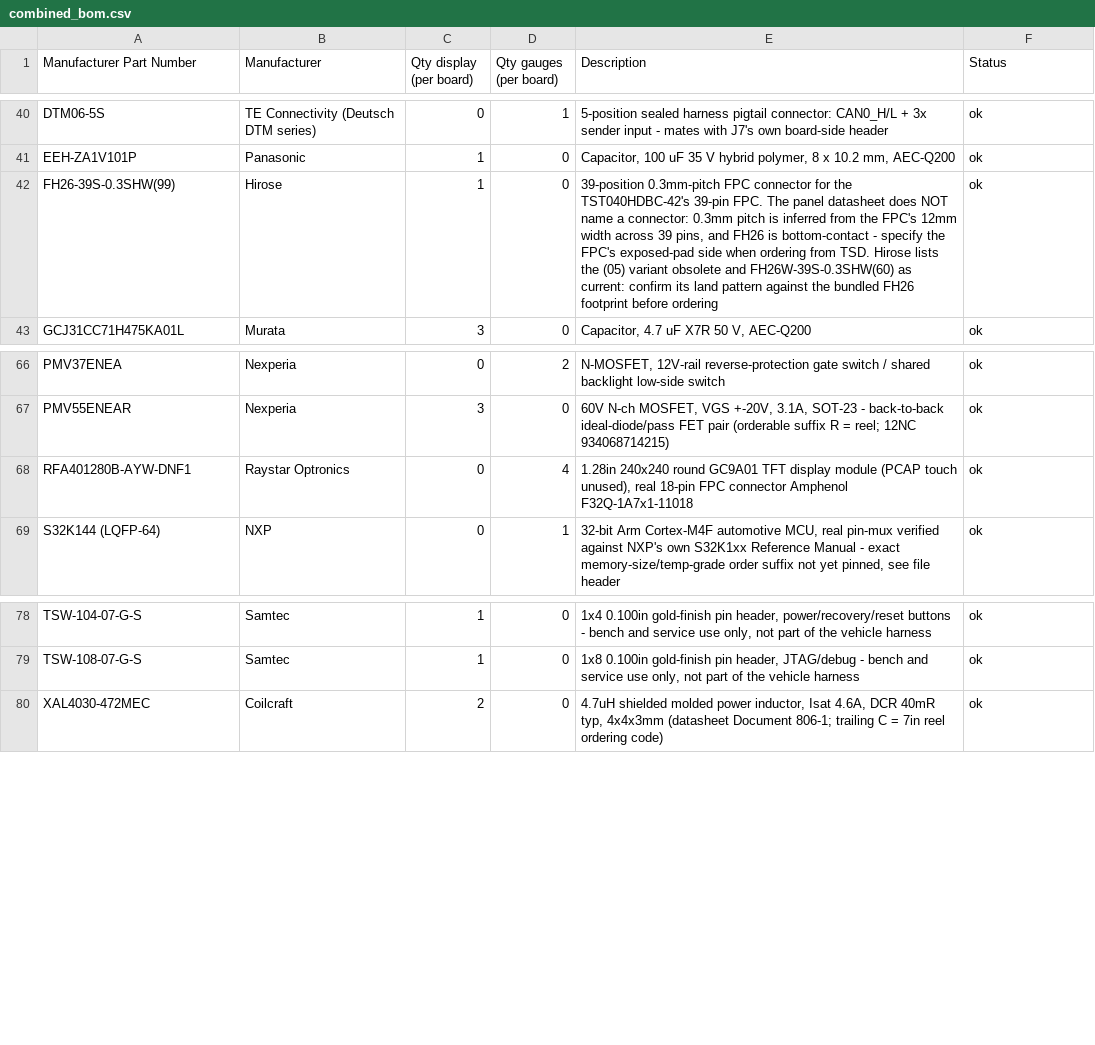
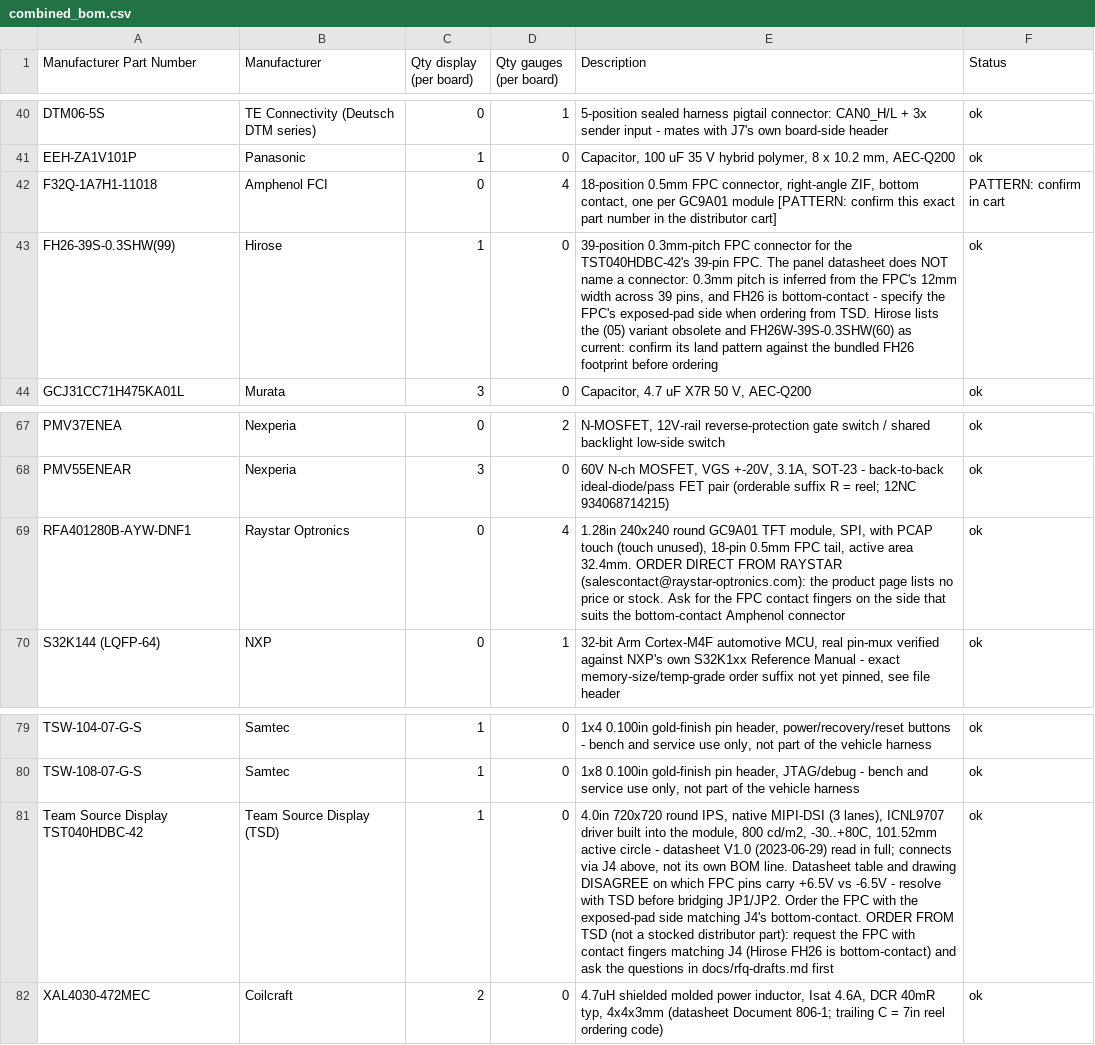
Before and after one commit to jessiepullaro414/Cluster, a CSV file: fab/combined_bom.csv, drawn as a sheet; only a part is shown, gaps mark what is left out; addresses are those after the commit; the diff names each change by its address in the sheet, - before the commit and + after, or states it on an @@ line.

```diff
--- a/fab/combined_bom.csv
+++ b/fab/combined_bom.csv
+row 42: F32Q-1A7H1-11018 | Amphenol FCI | 0 | 4 | 18-position 0.5mm FPC connector, right-angle ZIF, bottom contact, one per GC9A01 module [PATTERN: confirm this exact part number in the distributor cart] | PATTERN: confirm in cart
-E69 (Description): …GC9A01 TFT display module (PCAP touch unused), real 18-pin FPC connector Amphenol F32Q-1A7x1-11018
+E69 (Description): …GC9A01 TFT module, SPI, with PCAP touch (touch unused), 18-pin 0.5mm FPC tail, active area 32.4mm. ORDER DIRECT FROM RAYSTAR (salescontact@raystar-optronics.com): the product page lists no price or stock. Ask for the FPC contact fingers on the side that suits the bottom-contact Amphenol connector
+row 81: Team Source Display TST040HDBC-42 | Team Source Display (TSD) | 1 | 0 | 4.0in 720x720 round IPS, native MIPI-DSI (3 lanes), ICNL9707 driver built into the module, 800 cd/m2, -30..+80C, 101.52mm active circle - datasheet V1.0 (2023-06-29) read in full; connects via J4 above, not its own BOM line. Datasheet table and drawing DISAGREE on which FPC pins carry +6.5V vs -6.5V - resolve with TSD before bridging JP1/JP2. Order the FPC with the exposed-pad side matching J4's bottom-contact. ORDER FROM TSD (not a stocked distributor part): request the FPC with contact fingers matching J4 (Hirose FH26 is bottom-contact) and ask the questions in docs/rfq-drafts.md first | ok
```
Also changed, not shown: fab/display/display_bom.csv, fab/gauges/gauges_bom.csv, 8 other files.
